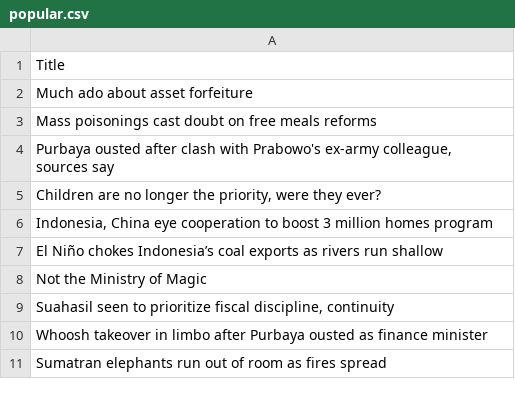
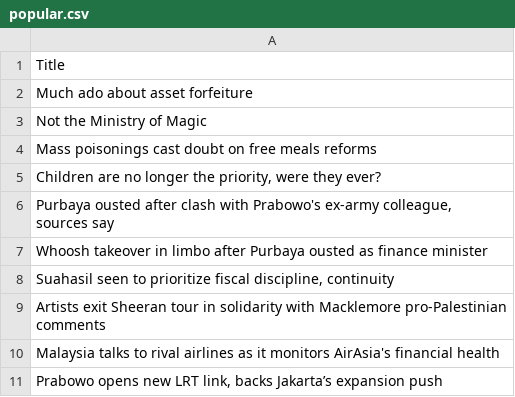
Before and after one commit to ihsanhadi2199-stack/jakpost-popular-scraper, a CSV file: popular.csv, drawn as a sheet.

```diff
--- a/popular.csv
+++ b/popular.csv
@@ -2,10 +2,10 @@ Title
 Much ado about asset forfeiture
+Not the Ministry of Magic
 Mass poisonings cast doubt on free meals reforms
+"Children are no longer the priority, were they ever?"
 "Purbaya ousted after clash with Prabowo's ex-army colleague, sources say"
-"Children are no longer the priority, were they ever?"
-"Indonesia, China eye cooperation to boost 3 million homes program"
-El Niño chokes Indonesia’s coal exports as rivers run shallow
-Not the Ministry of Magic
+Whoosh takeover in limbo after Purbaya ousted as finance minister
 "Suahasil seen to prioritize fiscal discipline, continuity"
-Whoosh takeover in limbo after Purbaya ousted as finance minister
-Sumatran elephants run out of room as fires spread
+Artists exit Sheeran tour in solidarity with Macklemore pro-Palestinian comments
+Malaysia talks to rival airlines as it monitors AirAsia's financial health
+"Prabowo opens new LRT link, backs Jakarta’s expansion push"
```
